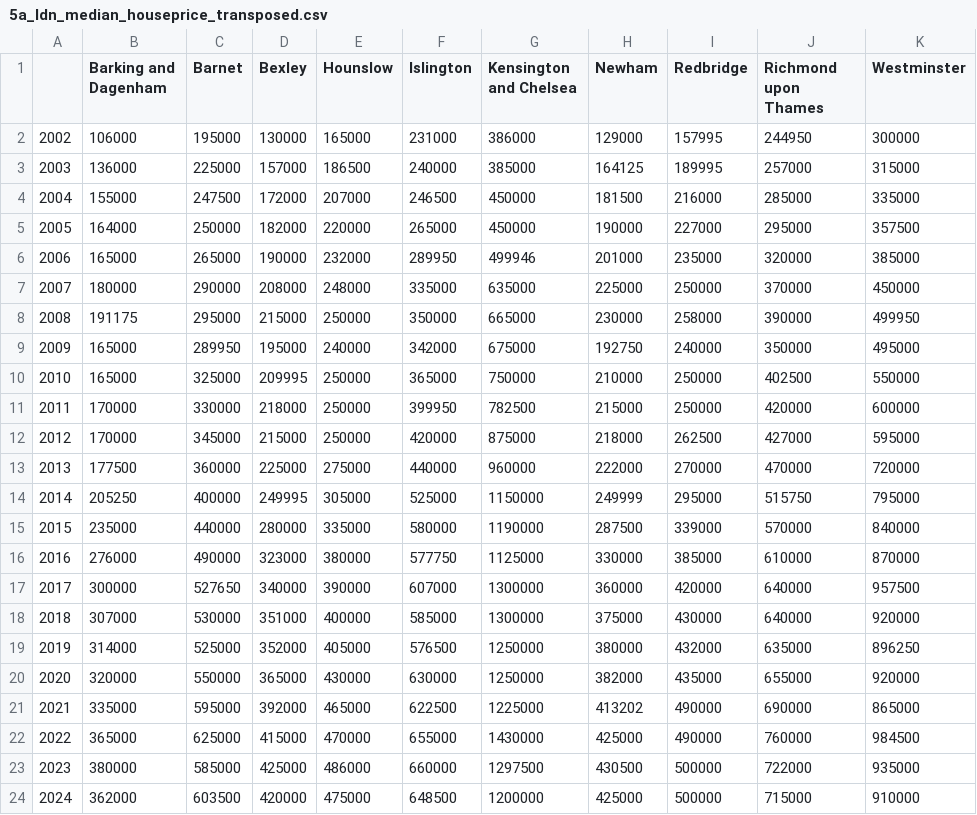
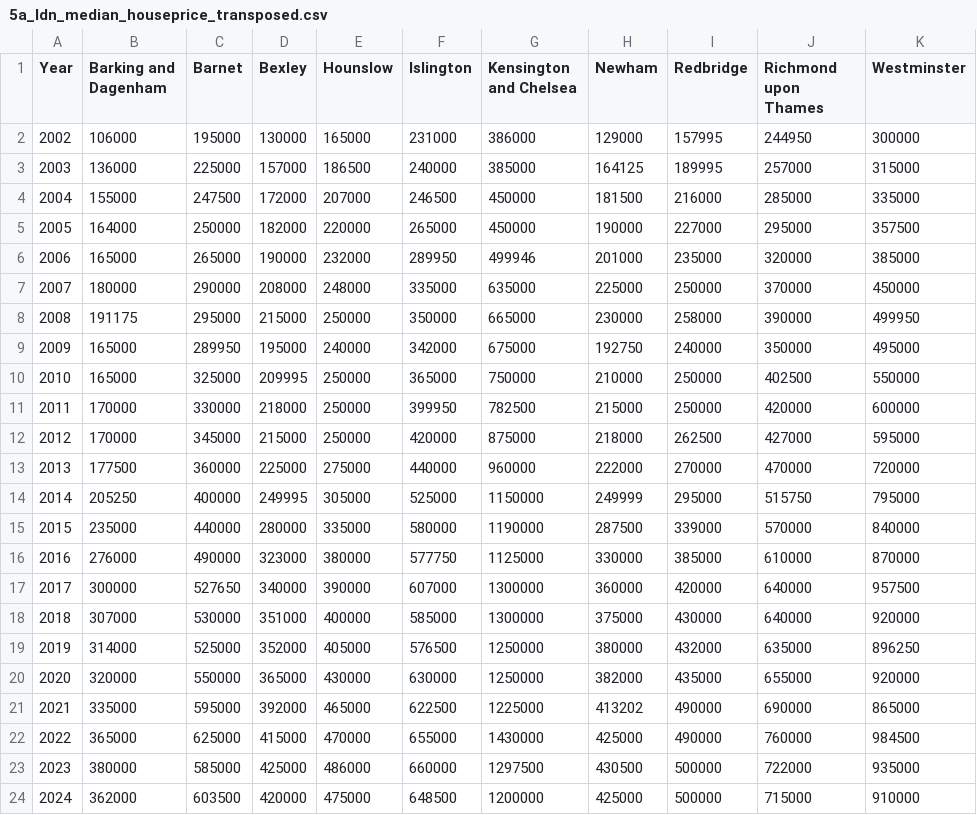
Before and after one commit to JDevs-py/new_5DATA004W_DSPL_Individual_Coursework, a CSV file: 5a_ldn_median_houseprice_transposed.csv, drawn as a sheet.

Commit message:
Update 5a_ldn_median_houseprice_transposed.csv
Added "Year" to column

```diff
--- a/5a_ldn_median_houseprice_transposed.csv
+++ b/5a_ldn_median_houseprice_transposed.csv
@@ -1,2 +1,2 @@
-,Barking and Dagenham,Barnet,Bexley,Hounslow,Islington,Kensington and Chelsea,Newham,Redbridge,Richmond upon Thames,Westminster
+Year,Barking and Dagenham,Barnet,Bexley,Hounslow,Islington,Kensington and Chelsea,Newham,Redbridge,Richmond upon Thames,Westminster
 2002,106000,195000,130000,165000,231000,386000,129000,157995,244950,300000
```
